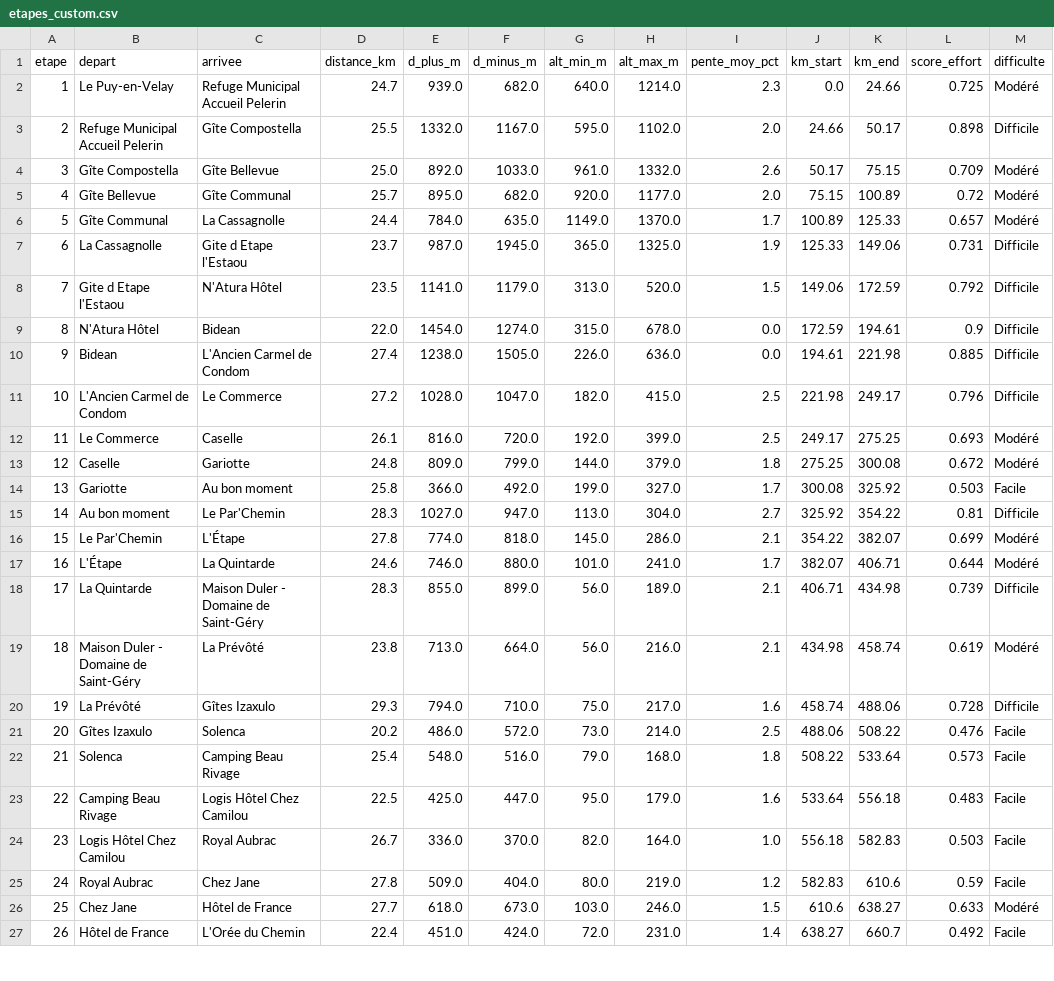
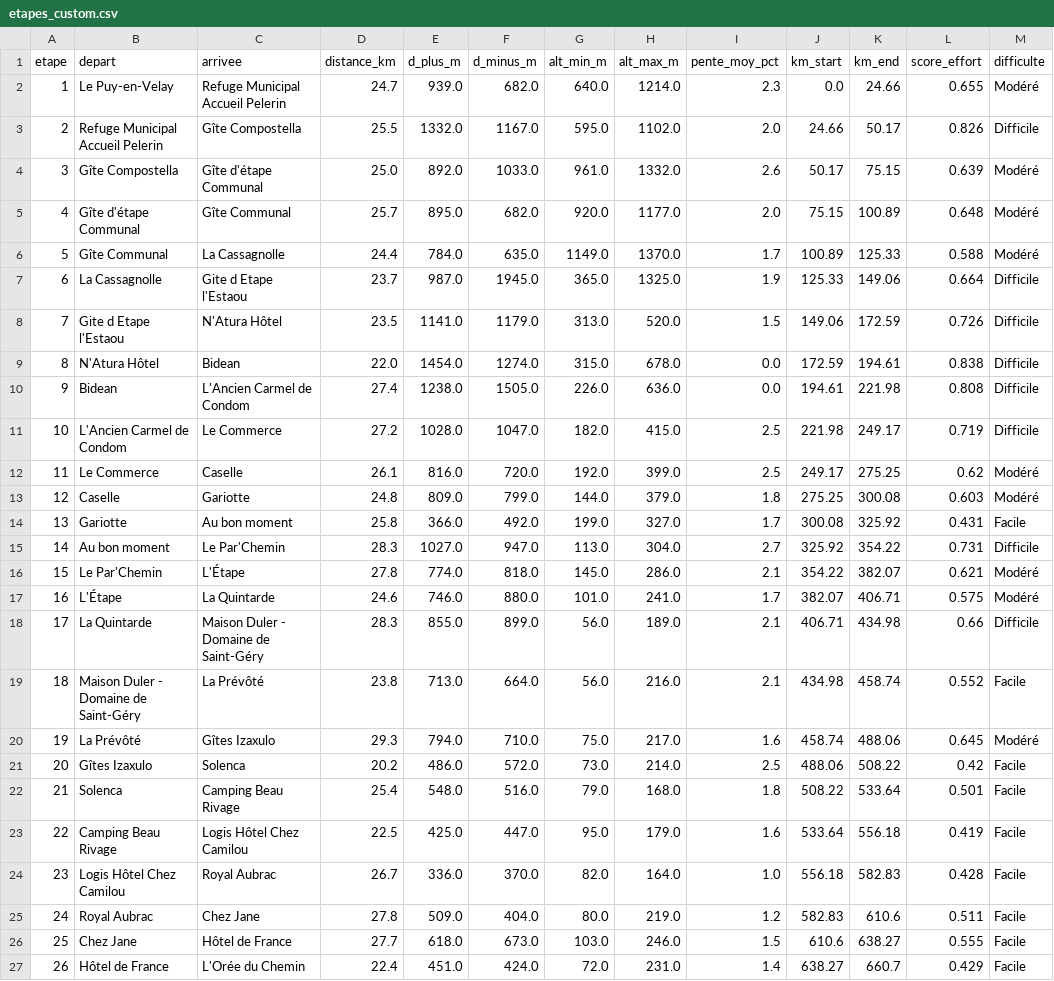
Before and after one commit to Flo4363/Via_Podiensis_geospatial, a CSV file: data_raw/etapes_custom.csv, drawn as a sheet; only a part is shown; the diff covers the shown part only; the diff names each change by its address in the sheet, - before the commit and + after, or states it on an @@ line.

```diff
--- a/data_raw/etapes_custom.csv
+++ b/data_raw/etapes_custom.csv
-L2 (score_effort): 0.725
+L2 (score_effort): 0.655
-L3 (score_effort): 0.898
+L3 (score_effort): 0.826
-C4 (arrivee): Gîte Bellevue
+C4 (arrivee): Gîte d'étape Communal
-L4 (score_effort): 0.709
+L4 (score_effort): 0.639
-B5 (depart): Gîte Bellevue
+B5 (depart): Gîte d'étape Communal
-L5 (score_effort): 0.72
+L5 (score_effort): 0.648
-L6 (score_effort): 0.657
+L6 (score_effort): 0.588
-L7 (score_effort): 0.731
+L7 (score_effort): 0.664
-L8 (score_effort): 0.792
+L8 (score_effort): 0.726
-L9 (score_effort): 0.9
+L9 (score_effort): 0.838
-L10 (score_effort): 0.885
+L10 (score_effort): 0.808
-L11 (score_effort): 0.796
+L11 (score_effort): 0.719
-L12 (score_effort): 0.693
+L12 (score_effort): 0.62
-L13 (score_effort): 0.672
+L13 (score_effort): 0.603
-L14 (score_effort): 0.503
+L14 (score_effort): 0.431
-L15 (score_effort): 0.81
+L15 (score_effort): 0.731
-L16 (score_effort): 0.699
+L16 (score_effort): 0.621
-L17 (score_effort): 0.644
+L17 (score_effort): 0.575
-L18 (score_effort): 0.739
+L18 (score_effort): 0.66
-L19 (score_effort): 0.619
+L19 (score_effort): 0.552
-M19 (difficulte): Modéré
+M19 (difficulte): Facile
-L20 (score_effort): 0.728
+L20 (score_effort): 0.645
-M20 (difficulte): Difficile
+M20 (difficulte): Modéré
-L21 (score_effort): 0.476
+L21 (score_effort): 0.42
-L22 (score_effort): 0.573
+L22 (score_effort): 0.501
-L23 (score_effort): 0.483
+L23 (score_effort): 0.419
-L24 (score_effort): 0.503
+L24 (score_effort): 0.428
-L25 (score_effort): 0.59
+L25 (score_effort): 0.511
-L26 (score_effort): 0.633
+L26 (score_effort): 0.555
-M26 (difficulte): Modéré
+M26 (difficulte): Facile
-L27 (score_effort): 0.492
+L27 (score_effort): 0.429
```
Also changed, not shown: 1 added row, 2 removed rows, 9 edited cells and row numbers in column A elsewhere in this file, data_raw/etapes_officielles.csv, 4 other files.
